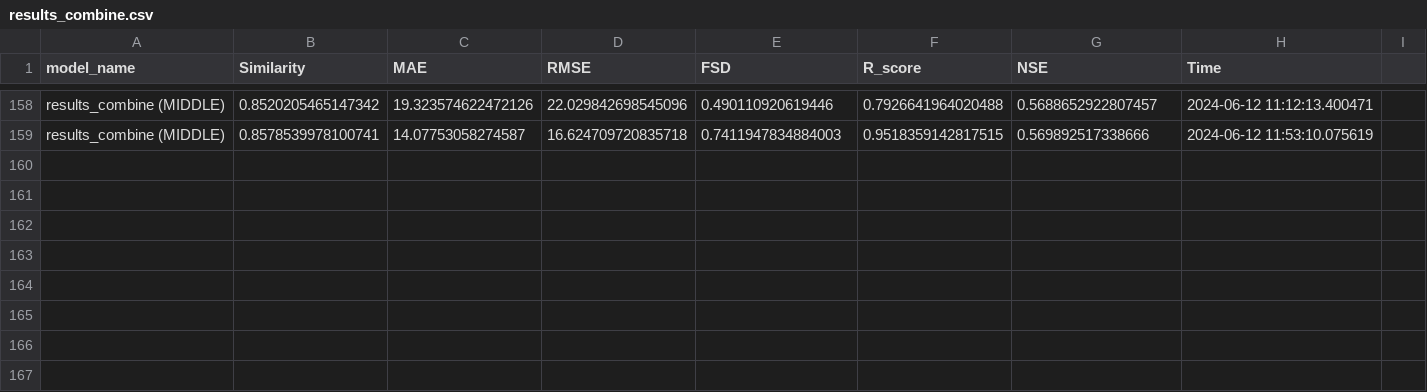
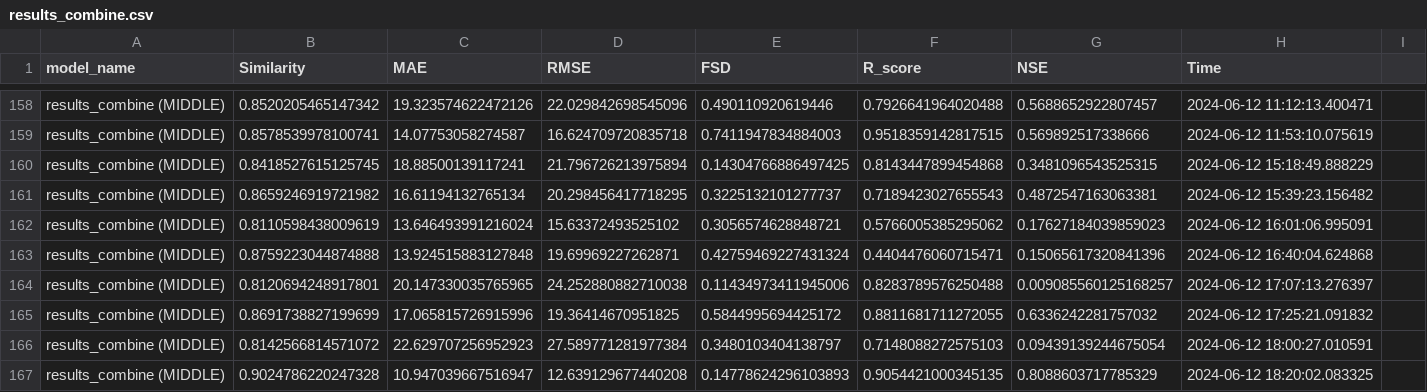
Before and after one commit to thainhattan26012003/HY, a CSV file: results_combine.csv, drawn as a sheet; only a part is shown, gaps mark what is left out; the diff names each change by its address in the sheet, - before the commit and + after, or states it on an @@ line.

```diff
--- a/results_combine.csv
+++ b/results_combine.csv
+row 160: results_combine (MIDDLE) | 0.8418527615125745 | 18.88500139117241 | 21.796726213975894 | 0.14304766886497425 | 0.8143447899454868 | 0.3481096543525315 | 2024-06-12 15:18:49.888229
+row 161: results_combine (MIDDLE) | 0.8659246919721982 | 16.61194132765134 | 20.298456417718295 | 0.3225132101277737 | 0.7189423027655543 | 0.4872547163063381 | 2024-06-12 15:39:23.156482
+row 162: results_combine (MIDDLE) | 0.8110598438009619 | 13.646493991216024 | 15.63372493525102 | 0.3056574628848721 | 0.5766005385295062 | 0.17627184039859023 | 2024-06-12 16:01:06.995091
+row 163: results_combine (MIDDLE) | 0.8759223044874888 | 13.924515883127848 | 19.69969227262871 | 0.42759469227431324 | 0.4404476060715471 | 0.15065617320841396 | 2024-06-12 16:40:04.624868
+row 164: results_combine (MIDDLE) | 0.8120694248917801 | 20.147330035765965 | 24.252880882710038 | 0.11434973411945006 | 0.8283789576250488 | 0.009085560125168257 | 2024-06-12 17:07:13.276397
+row 165: results_combine (MIDDLE) | 0.8691738827199699 | 17.065815726915996 | 19.36414670951825 | 0.5844995694425172 | 0.8811681711272055 | 0.6336242281757032 | 2024-06-12 17:25:21.091832
+row 166: results_combine (MIDDLE) | 0.8142566814571072 | 22.629707256952923 | 27.589771281977384 | 0.3480103404138797 | 0.7148088272575103 | 0.09439139244675054 | 2024-06-12 18:00:27.010591
+row 167: results_combine (MIDDLE) | 0.9024786220247328 | 10.947039667516947 | 12.639129677440208 | 0.14778624296103893 | 0.9054421000345135 | 0.8088603717785329 | 2024-06-12 18:20:02.083325
```
Also changed, not shown: Trinh_ngu.csv, 25 other files.
